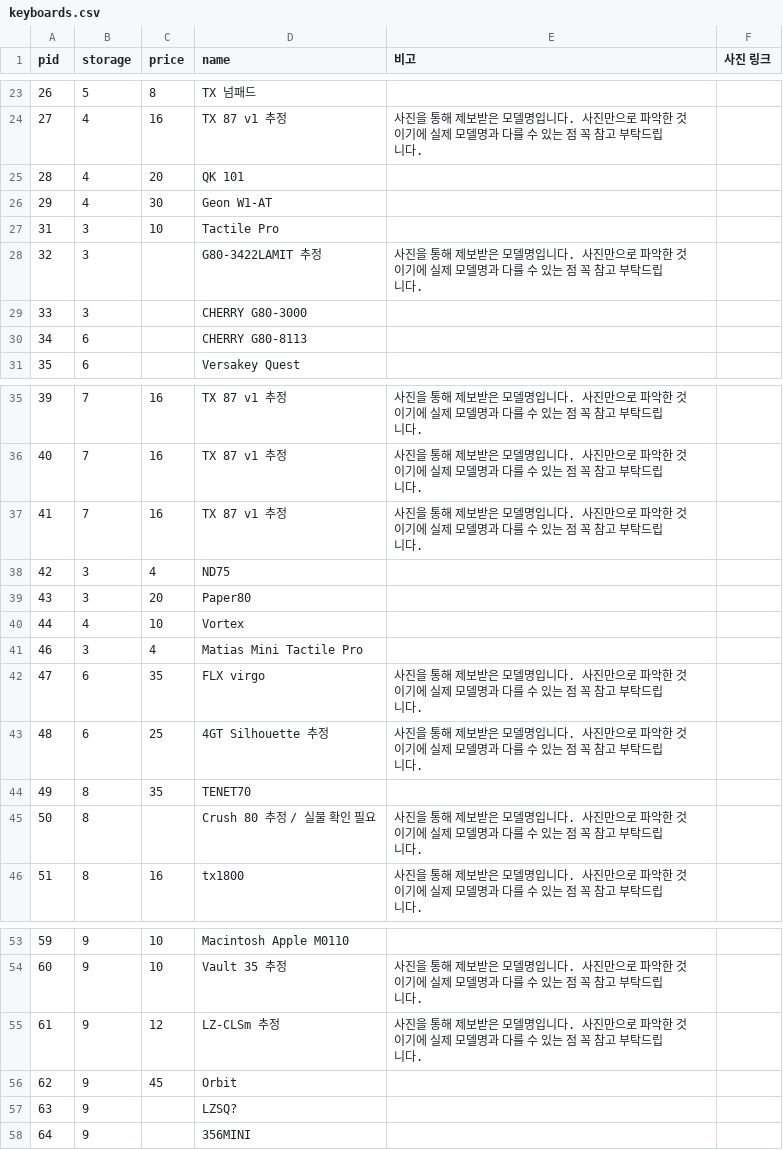
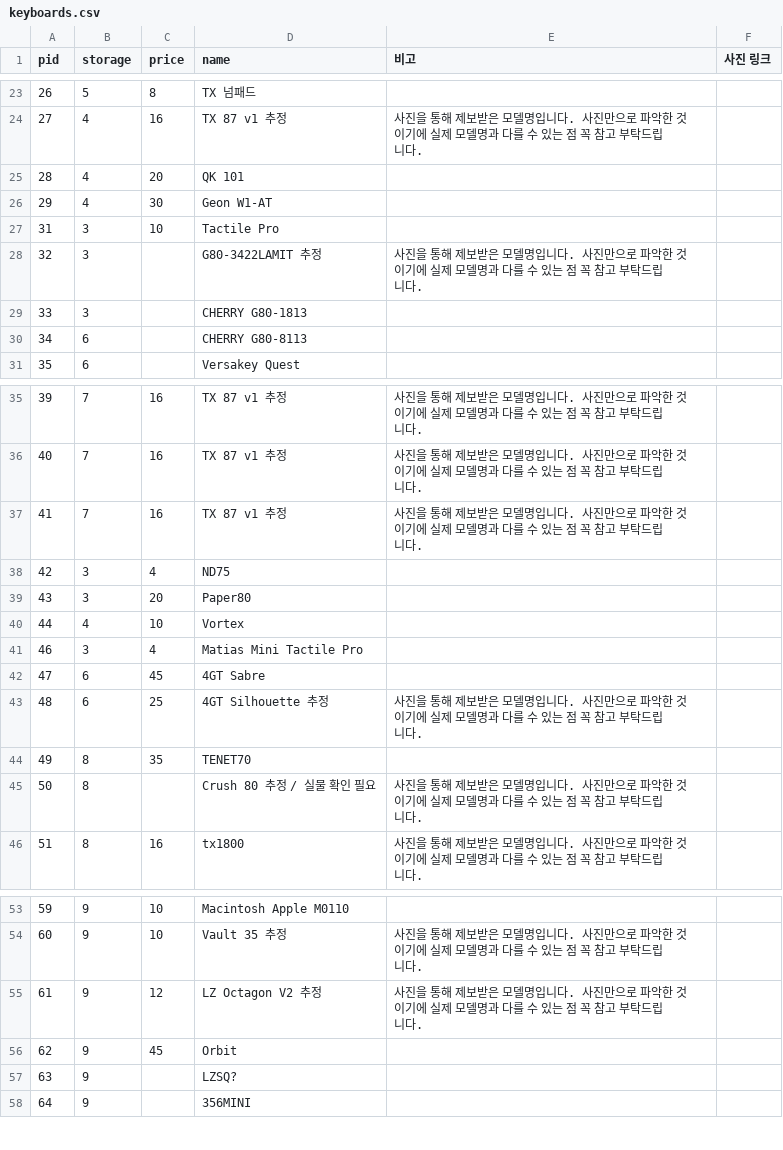
Before and after one commit to Suckzoo/keyboard-market, a CSV file: keyboards.csv, drawn as a sheet; only a part is shown, gaps mark what is left out.

Commit message:
fix: 키보드 모델명 제보 반영 (#30/#43/#56)
- 33(#30) CHERRY G80-3000→CHERRY G80-1813, 가격 미정 유지
- 47(#43) FLX virgo→4GT Sabre, 35→45만, 추정 주의사항 제거(확정)
- 61(#56) LZ-CLSm 추정→LZ Octagon V2 추정, 가격·추정 주의사항 유지

```diff
--- a/keyboards.csv
+++ b/keyboards.csv
@@ -28,3 +28,3 @@ pid,storage,price,name,비고,사진 링크
 32,3,,G80-3422LAMIT 추정,사진을 통해 제보받은 모델명입니다. 사진만으로 파악한 것이기에 실제 모델명과 다를 수 있는 점 꼭 참고 부탁드립니다.,
-33,3,,CHERRY G80-3000,,
+33,3,,CHERRY G80-1813,,
 34,6,,CHERRY G80-8113,,
@@ -41,3 +41,3 @@ pid,storage,price,name,비고,사진 링크
 46,3,4,Matias Mini Tactile Pro,,
-47,6,35,FLX virgo,사진을 통해 제보받은 모델명입니다. 사진만으로 파악한 것이기에 실제 모델명과 다를 수 있는 점 꼭 참고 부탁드립니다.,
+47,6,45,4GT Sabre,,
 48,6,25,4GT Silhouette 추정,사진을 통해 제보받은 모델명입니다. 사진만으로 파악한 것이기에 실제 모델명과 다를 수 있는 점 꼭 참고 부탁드립니다.,
@@ -54,3 +54,3 @@ pid,storage,price,name,비고,사진 링크
 60,9,10,Vault 35 추정,사진을 통해 제보받은 모델명입니다. 사진만으로 파악한 것이기에 실제 모델명과 다를 수 있는 점 꼭 참고 부탁드립니다.,
-61,9,12,LZ-CLSm 추정,사진을 통해 제보받은 모델명입니다. 사진만으로 파악한 것이기에 실제 모델명과 다를 수 있는 점 꼭 참고 부탁드립니다.,
+61,9,12,LZ Octagon V2 추정,사진을 통해 제보받은 모델명입니다. 사진만으로 파악한 것이기에 실제 모델명과 다를 수 있는 점 꼭 참고 부탁드립니다.,
 62,9,45,Orbit,,
```
